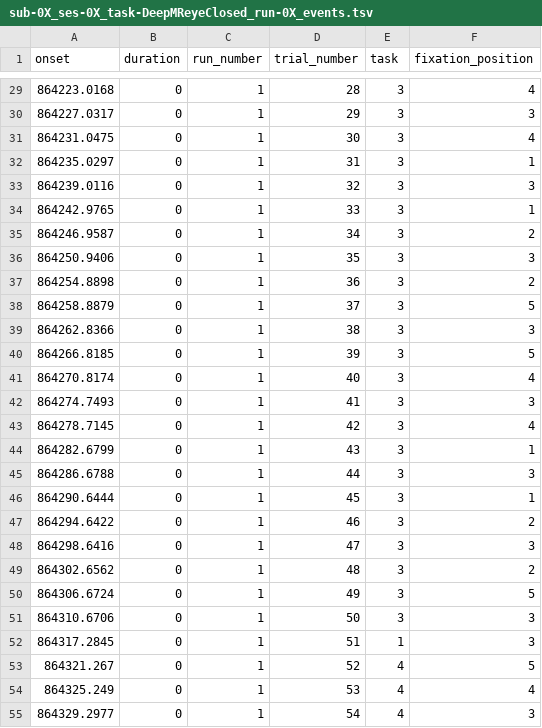
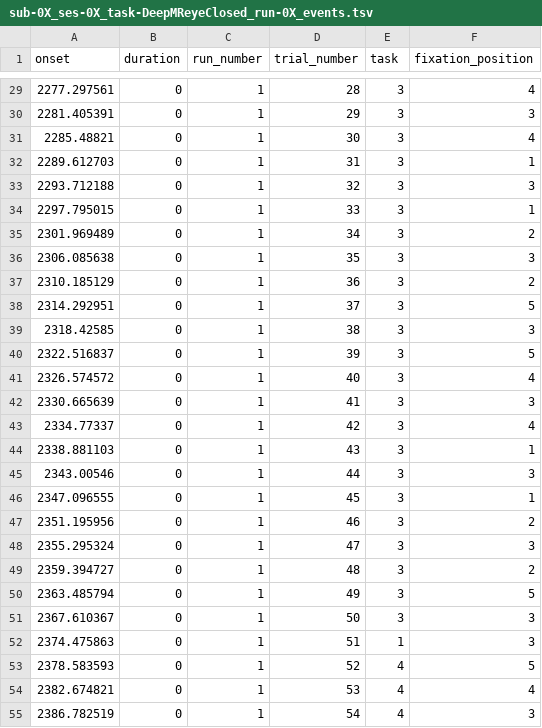
Before and after one commit to mszinte/deepmreyeclosed, a TSV file: data/sub-0X/ses-0X/beh/sub-0X_ses-0X_task-DeepMReyeClosed_run-0X_events.tsv, drawn as a sheet; only a part is shown, gaps mark what is left out; the diff covers the shown part only.

```diff
--- a/data/sub-0X/ses-0X/beh/sub-0X_ses-0X_task-DeepMReyeClosed_run-0X_events.tsv
+++ b/data/sub-0X/ses-0X/beh/sub-0X_ses-0X_task-DeepMReyeClosed_run-0X_events.tsv
@@ -29,27 +29,27 @@ onset	duration	run_number	trial_number	task	fixation_position
-864223.0168	0	1	28	3	4
-864227.0317	0	1	29	3	3
-864231.0475	0	1	30	3	4
-864235.0297	0	1	31	3	1
-864239.0116	0	1	32	3	3
-864242.9765	0	1	33	3	1
-864246.9587	0	1	34	3	2
-864250.9406	0	1	35	3	3
-864254.8898	0	1	36	3	2
-864258.8879	0	1	37	3	5
-864262.8366	0	1	38	3	3
-864266.8185	0	1	39	3	5
-864270.8174	0	1	40	3	4
-864274.7493	0	1	41	3	3
-864278.7145	0	1	42	3	4
-864282.6799	0	1	43	3	1
-864286.6788	0	1	44	3	3
-864290.6444	0	1	45	3	1
-864294.6422	0	1	46	3	2
-864298.6416	0	1	47	3	3
-864302.6562	0	1	48	3	2
-864306.6724	0	1	49	3	5
-864310.6706	0	1	50	3	3
-864317.2845	0	1	51	1	3
-864321.267	0	1	52	4	5
-864325.249	0	1	53	4	4
-864329.2977	0	1	54	4	3
+2277.297561	0	1	28	3	4
+2281.405391	0	1	29	3	3
+2285.48821	0	1	30	3	4
+2289.612703	0	1	31	3	1
+2293.712188	0	1	32	3	3
+2297.795015	0	1	33	3	1
+2301.969489	0	1	34	3	2
+2306.085638	0	1	35	3	3
+2310.185129	0	1	36	3	2
+2314.292951	0	1	37	3	5
+2318.42585	0	1	38	3	3
+2322.516837	0	1	39	3	5
+2326.574572	0	1	40	3	4
+2330.665639	0	1	41	3	3
+2334.77337	0	1	42	3	4
+2338.881103	0	1	43	3	1
+2343.00546	0	1	44	3	3
+2347.096555	0	1	45	3	1
+2351.195956	0	1	46	3	2
+2355.295324	0	1	47	3	3
+2359.394727	0	1	48	3	2
+2363.485794	0	1	49	3	5
+2367.610367	0	1	50	3	3
+2374.475863	0	1	51	1	3
+2378.583593	0	1	52	4	5
+2382.674821	0	1	53	4	4
+2386.782519	0	1	54	4	3
```
Also changed, not shown: 49 edited cells elsewhere in this file, 5 other files.
